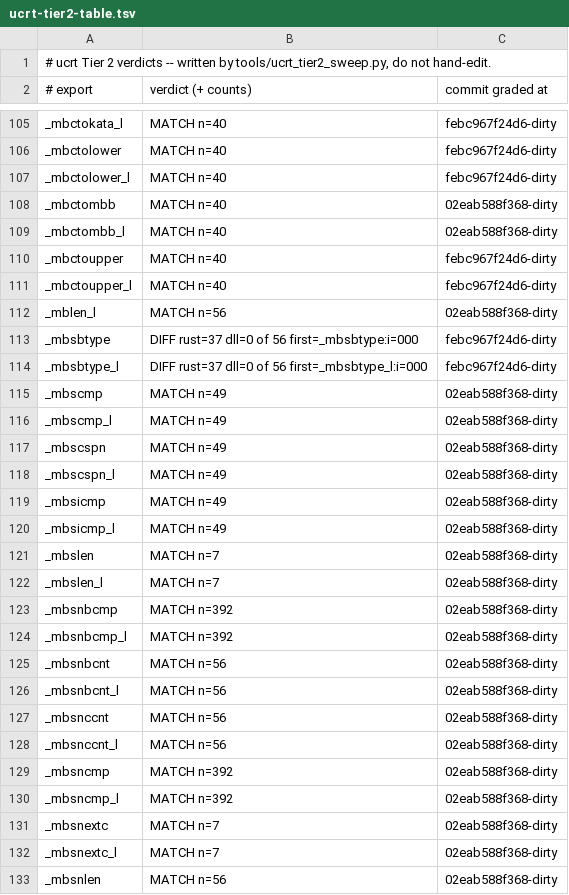
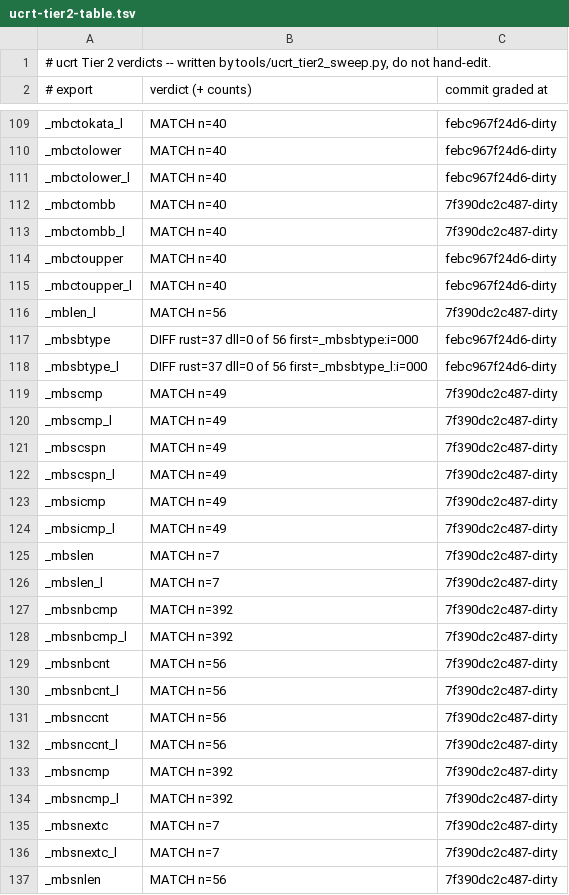
Before and after one commit to meanie-py/vibeos, a TSV file: docs/engineering/active-lanes/ucrt-tier2-table.tsv, drawn as a sheet; only a part is shown, gaps mark what is left out; the diff covers the shown part only.

```diff
--- a/docs/engineering/active-lanes/ucrt-tier2-table.tsv
+++ b/docs/engineering/active-lanes/ucrt-tier2-table.tsv
@@ -107,27 +111,27 @@ _mbctolower	MATCH n=40	febc967f24d6-dirty
 _mbctolower_l	MATCH n=40	febc967f24d6-dirty
-_mbctombb	MATCH n=40	02eab588f368-dirty
-_mbctombb_l	MATCH n=40	02eab588f368-dirty
+_mbctombb	MATCH n=40	7f390dc2c487-dirty
+_mbctombb_l	MATCH n=40	7f390dc2c487-dirty
 _mbctoupper	MATCH n=40	febc967f24d6-dirty
 _mbctoupper_l	MATCH n=40	febc967f24d6-dirty
-_mblen_l	MATCH n=56	02eab588f368-dirty
+_mblen_l	MATCH n=56	7f390dc2c487-dirty
 _mbsbtype	DIFF rust=37 dll=0 of 56 first=_mbsbtype:i=000	febc967f24d6-dirty
 _mbsbtype_l	DIFF rust=37 dll=0 of 56 first=_mbsbtype_l:i=000	febc967f24d6-dirty
-_mbscmp	MATCH n=49	02eab588f368-dirty
-_mbscmp_l	MATCH n=49	02eab588f368-dirty
-_mbscspn	MATCH n=49	02eab588f368-dirty
-_mbscspn_l	MATCH n=49	02eab588f368-dirty
-_mbsicmp	MATCH n=49	02eab588f368-dirty
-_mbsicmp_l	MATCH n=49	02eab588f368-dirty
-_mbslen	MATCH n=7	02eab588f368-dirty
-_mbslen_l	MATCH n=7	02eab588f368-dirty
-_mbsnbcmp	MATCH n=392	02eab588f368-dirty
-_mbsnbcmp_l	MATCH n=392	02eab588f368-dirty
-_mbsnbcnt	MATCH n=56	02eab588f368-dirty
-_mbsnbcnt_l	MATCH n=56	02eab588f368-dirty
-_mbsnccnt	MATCH n=56	02eab588f368-dirty
-_mbsnccnt_l	MATCH n=56	02eab588f368-dirty
-_mbsncmp	MATCH n=392	02eab588f368-dirty
-_mbsncmp_l	MATCH n=392	02eab588f368-dirty
-_mbsnextc	MATCH n=7	02eab588f368-dirty
-_mbsnextc_l	MATCH n=7	02eab588f368-dirty
-_mbsnlen	MATCH n=56	02eab588f368-dirty
+_mbscmp	MATCH n=49	7f390dc2c487-dirty
+_mbscmp_l	MATCH n=49	7f390dc2c487-dirty
+_mbscspn	MATCH n=49	7f390dc2c487-dirty
+_mbscspn_l	MATCH n=49	7f390dc2c487-dirty
+_mbsicmp	MATCH n=49	7f390dc2c487-dirty
+_mbsicmp_l	MATCH n=49	7f390dc2c487-dirty
+_mbslen	MATCH n=7	7f390dc2c487-dirty
+_mbslen_l	MATCH n=7	7f390dc2c487-dirty
+_mbsnbcmp	MATCH n=392	7f390dc2c487-dirty
+_mbsnbcmp_l	MATCH n=392	7f390dc2c487-dirty
+_mbsnbcnt	MATCH n=56	7f390dc2c487-dirty
+_mbsnbcnt_l	MATCH n=56	7f390dc2c487-dirty
+_mbsnccnt	MATCH n=56	7f390dc2c487-dirty
+_mbsnccnt_l	MATCH n=56	7f390dc2c487-dirty
+_mbsncmp	MATCH n=392	7f390dc2c487-dirty
+_mbsncmp_l	MATCH n=392	7f390dc2c487-dirty
+_mbsnextc	MATCH n=7	7f390dc2c487-dirty
+_mbsnextc_l	MATCH n=7	7f390dc2c487-dirty
+_mbsnlen	MATCH n=56	7f390dc2c487-dirty
```
Also changed, not shown: 12 added rows and 37 edited cells elsewhere in this file, 11 other files.
